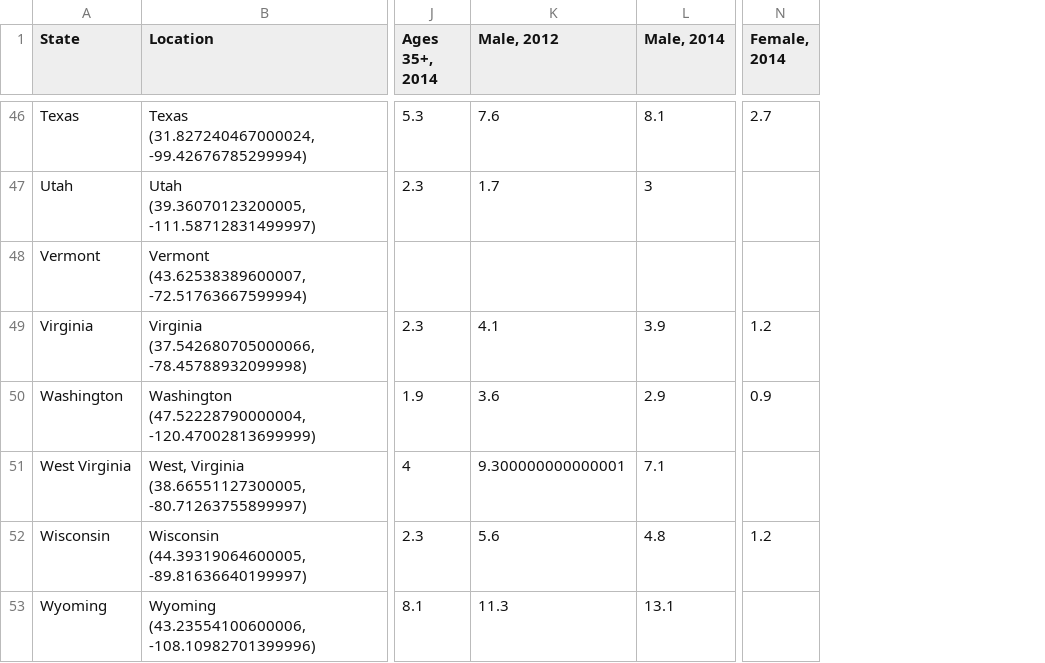
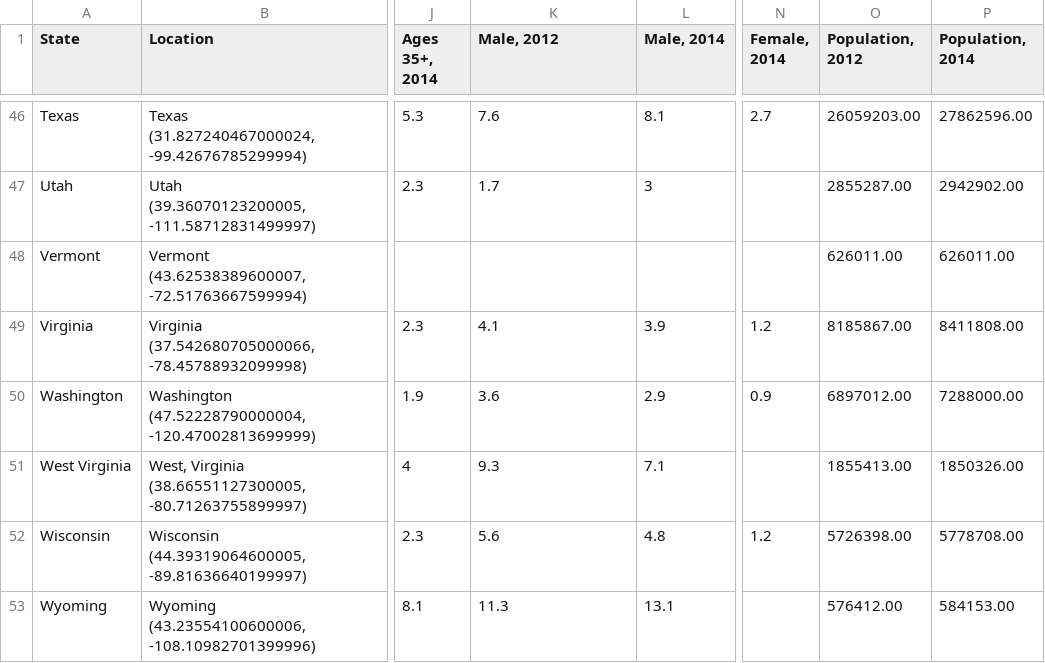
Before and after one commit to thungp/portfolioViz2, a CSV file: daniel/finalD3/data/Impaired_Driving_Death_Rate.csv, drawn as a sheet; only a part is shown, gaps mark what is left out; the diff covers the shown part only; the diff names each change by its address in the sheet, - before the commit and + after, or states it on an @@ line.

Commit message:
Updated populations for each state for each year.

```diff
--- a/daniel/finalD3/data/Impaired_Driving_Death_Rate.csv
+++ b/daniel/finalD3/data/Impaired_Driving_Death_Rate.csv
+column O (Population, 2012), rows 46-53: 26059203.00 | 2855287.00 | 626011.00 | 8185867.00 | 6897012.00 | 1855413.00 | 5726398.00 | 576412.00
+column P (Population, 2014), rows 46-53: 27862596.00 | 2942902.00 | 626011.00 | 8411808.00 | 7288000.00 | 1850326.00 | 5778708.00 | 584153.00
-K51 (Male, 2012): 9.300000000000001
+K51 (Male, 2012): 9.3
```
Also changed, not shown: 5 edited cells elsewhere in this file.
